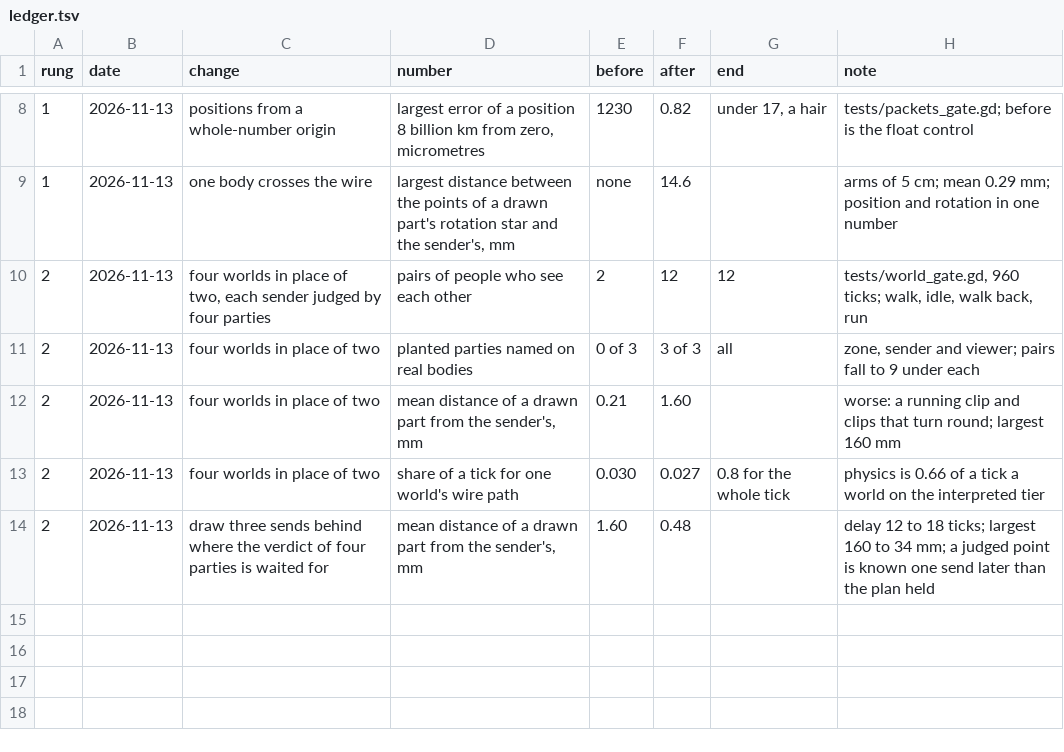
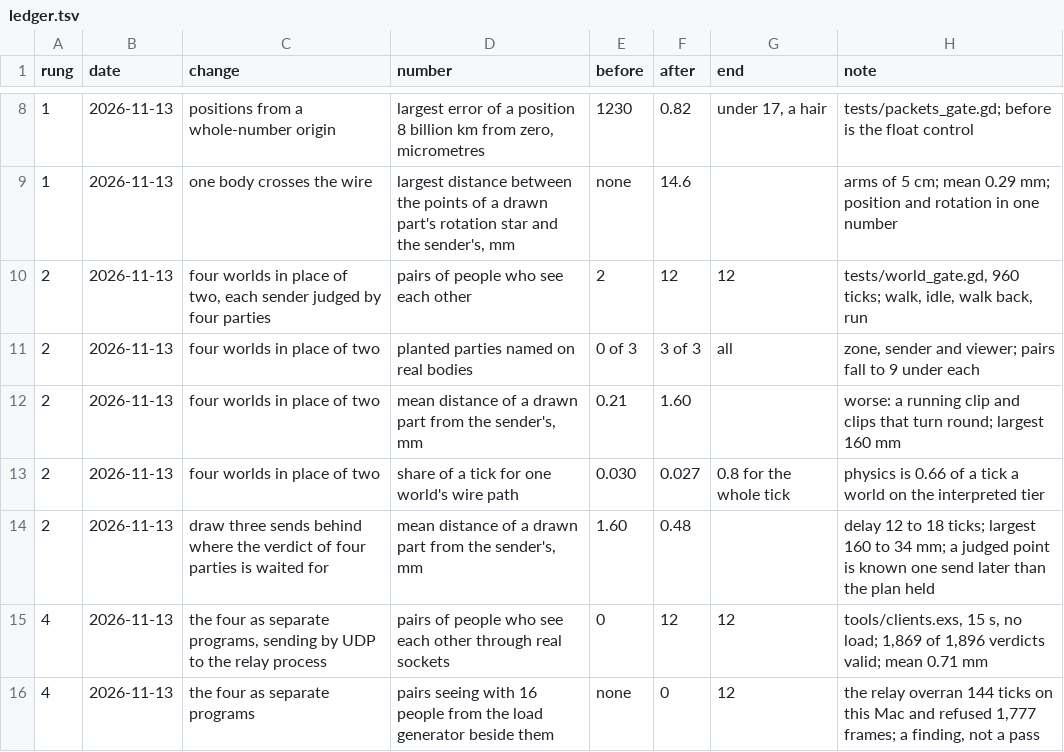
Before and after one commit to V-Sekai-fire/interactor-presence-gates, a TSV file: ledger.tsv, drawn as a sheet; only a part is shown, gaps mark what is left out.

Commit message:
Run the four as separate programs through the relay process
Each person is a program with its own physics, sending 21 Packets by UDP to zone_serve and judging the other three from four reports. All 12 pairs see each other and 1,869 of 1,896 verdicts are valid. A relay that sends from the wrong socket leaves no pair seeing, and one client with a fast clock leaves three. With 16 people from the load generator beside them the relay falls behind its clock on this machine and no pair sees; that is recorded as a finding.

```diff
--- a/ledger.tsv
+++ b/ledger.tsv
@@ -14 +14,3 @@ rung	date	change	number	before	after	end	note
 2	2026-11-13	draw three sends behind where the verdict of four parties is waited for	mean distance of a drawn part from the sender's, mm	1.60	0.48		delay 12 to 18 ticks; largest 160 to 34 mm; a judged point is known one send later than the plan held
+4	2026-11-13	the four as separate programs, sending by UDP to the relay process	pairs of people who see each other through real sockets	0	12	12	tools/clients.exs, 15 s, no load; 1,869 of 1,896 verdicts valid; mean 0.71 mm
+4	2026-11-13	the four as separate programs	pairs seeing with 16 people from the load generator beside them	none	0	12	the relay overran 144 ticks on this Mac and refused 1,777 frames; a finding, not a pass
```
Also changed, not shown: 4 other files.
